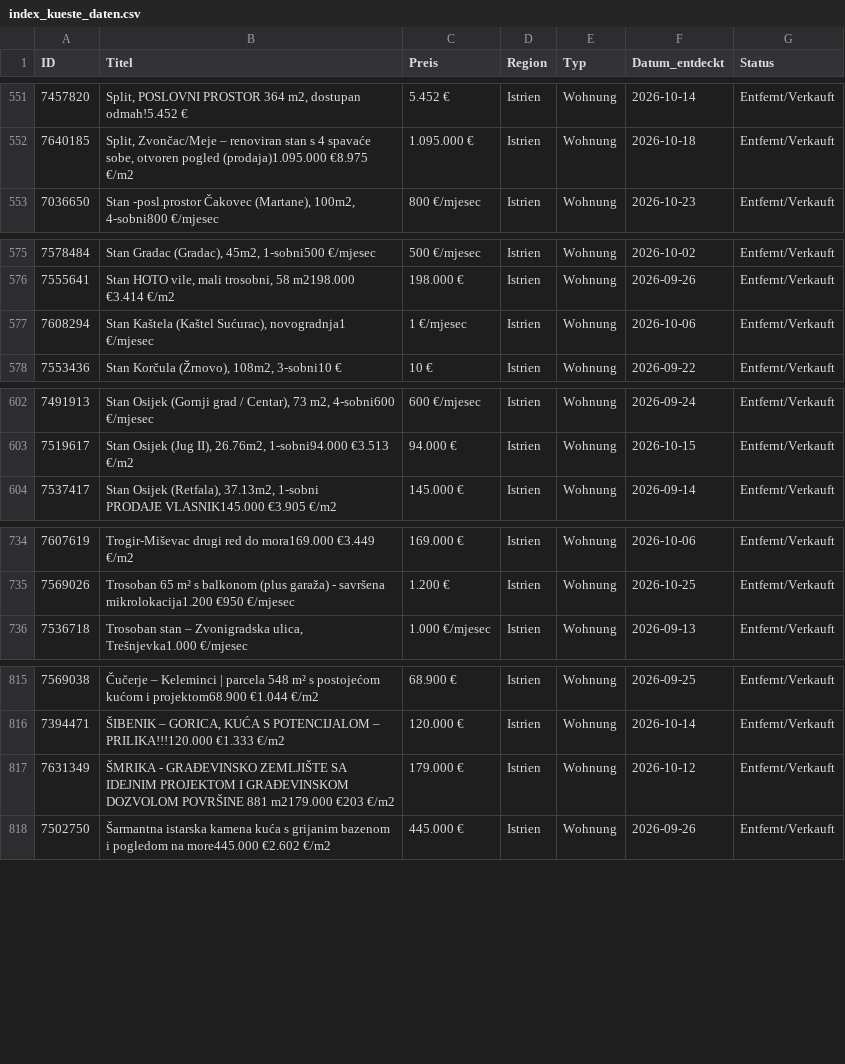
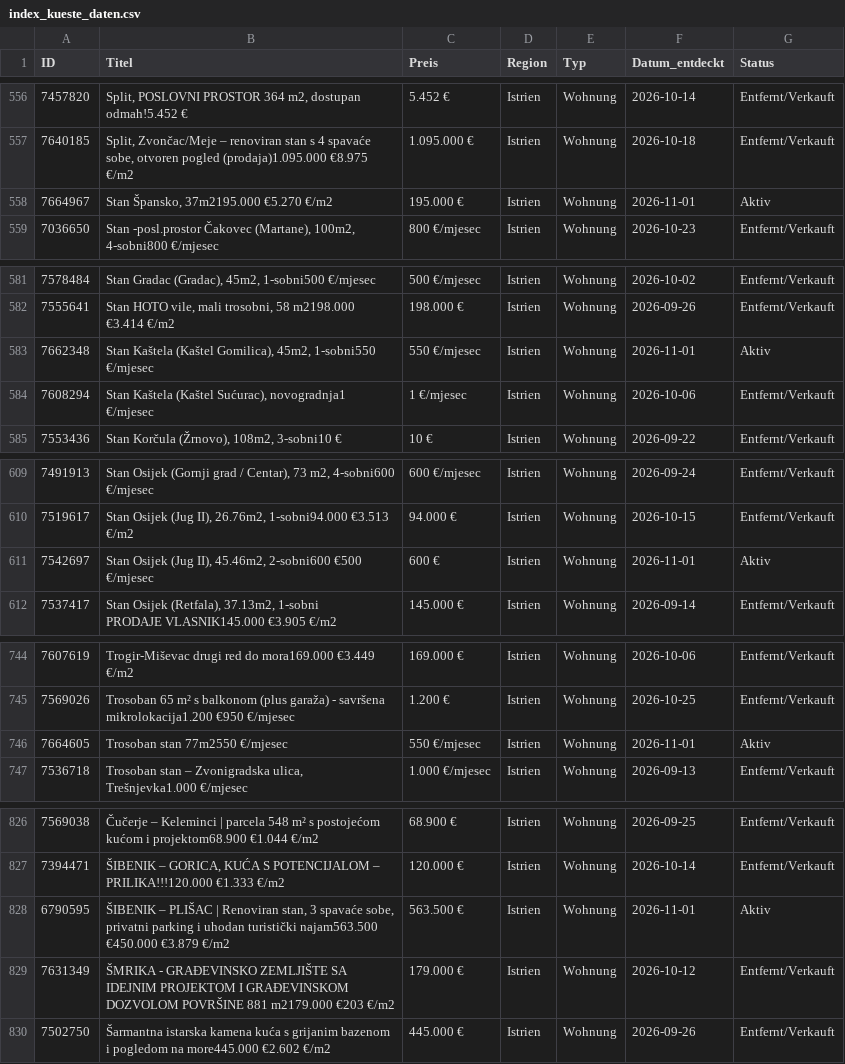
Before and after one commit to aveit1975/kroatien-immo-tracker, a CSV file: index_kueste_daten.csv, drawn as a sheet; only a part is shown, gaps mark what is left out; the diff covers the shown part only; the diff names each change by its address in the sheet, - before the commit and + after, or states it on an @@ line.

```diff
--- a/index_kueste_daten.csv
+++ b/index_kueste_daten.csv
+row 558: 7664967 | Stan Špansko, 37m2195.000 €5.270 €/m2 | 195.000 € | Istrien | Wohnung | 2026-11-01 | Aktiv
+row 583: 7662348 | Stan Kaštela (Kaštel Gomilica), 45m2, 1-sobni550 €/mjesec | 550 €/mjesec | Istrien | Wohnung | 2026-11-01 | Aktiv
+row 611: 7542697 | Stan Osijek (Jug II), 45.46m2, 2-sobni600 €500 €/mjesec | 600 € | Istrien | Wohnung | 2026-11-01 | Aktiv
+row 746: 7664605 | Trosoban stan 77m2550 €/mjesec | 550 €/mjesec | Istrien | Wohnung | 2026-11-01 | Aktiv
+row 828: 6790595 | ŠIBENIK – PLIŠAC | Renoviran stan, 3 spavaće sobe, privatni parking i uhodan turistički najam563.500 €450.000 €3.879 €/m2 | 563.500 € | Istrien | Wohnung | 2026-11-01 | Aktiv
```
Also changed, not shown: 7 added rows and 11 edited cells elsewhere in this file.
